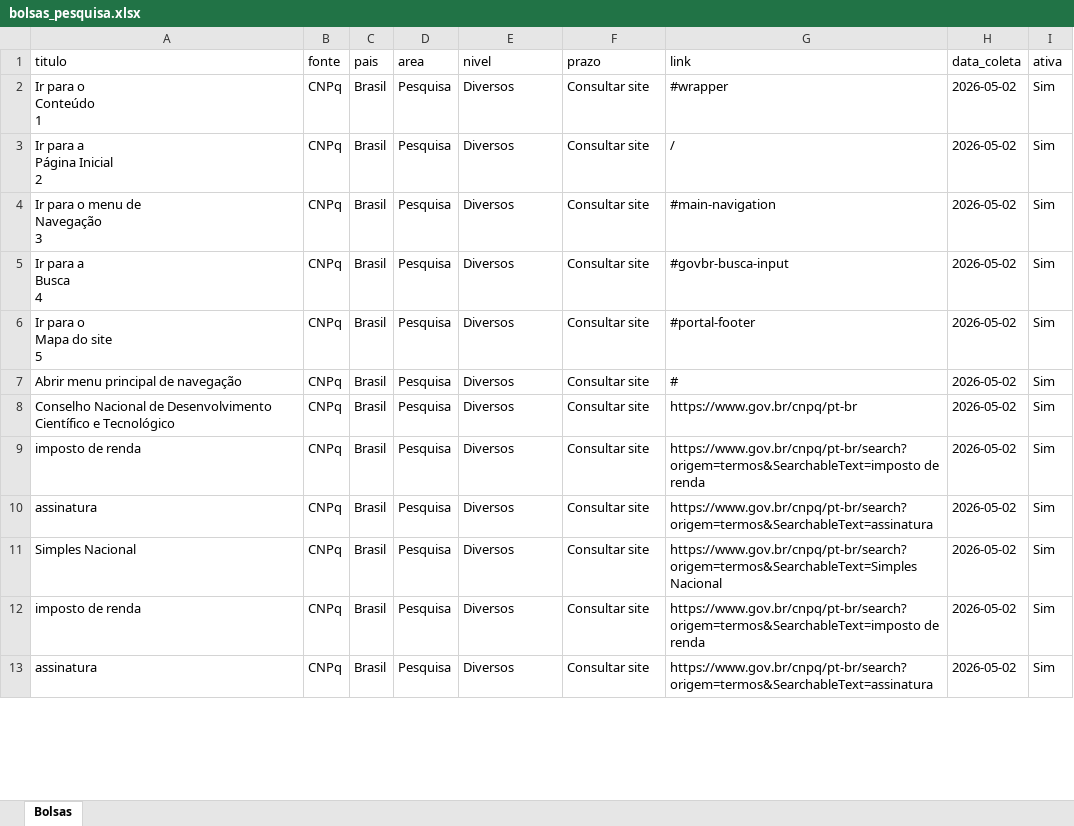
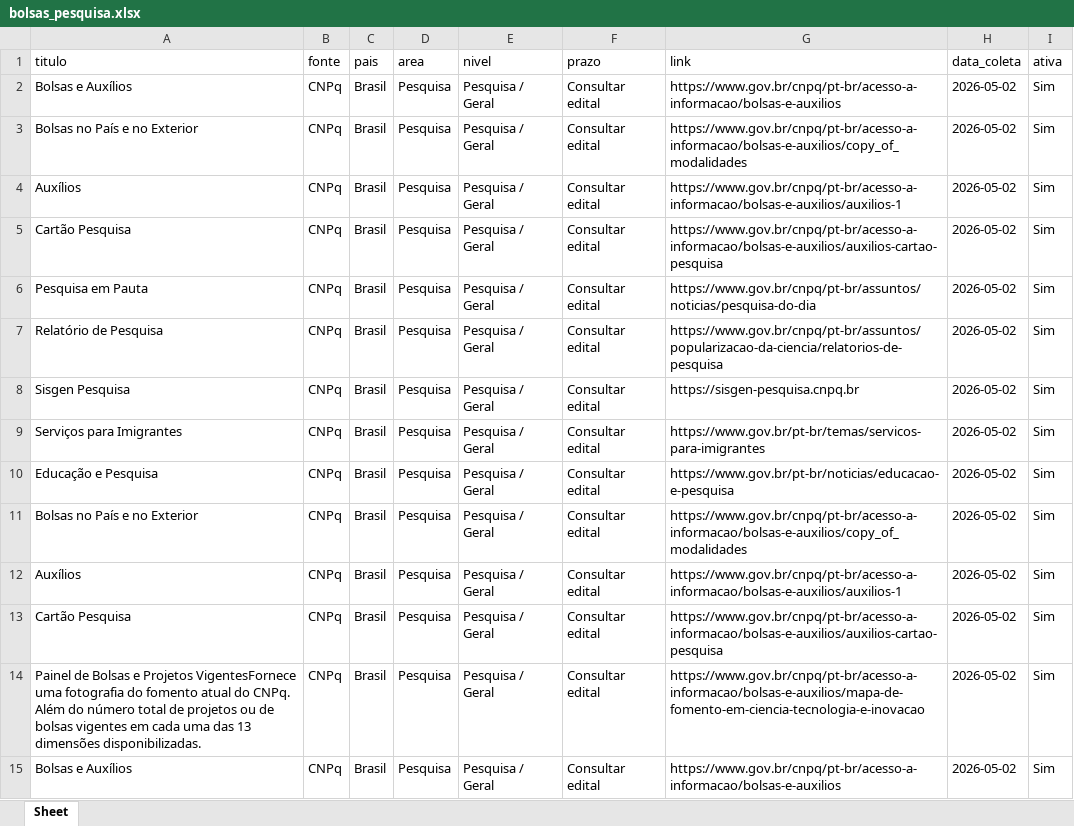
Before and after one commit to lucasdamasio1-commits/bolsas, an Excel workbook: bolsas/bolsas_pesquisa.xlsx, sheet Sheet, drawn as a sheet; only a part is shown; values as stored, in another font and other column widths than the file's, no borders; addresses are those after the commit; ↵ is a line break in a cell; the diff covers the shown part only; the diff names each change by its address in the sheet, - before the commit and + after, or states it on an @@ line.

```diff
--- a/bolsas/bolsas_pesquisa.xlsx (sheet Sheet)
+++ b/bolsas/bolsas_pesquisa.xlsx (sheet Sheet)
-sheet tab: Bolsas
+sheet tab: Sheet
-A2 (titulo): Ir para o ↵ Conteúdo ↵ 1
+A2 (titulo): Bolsas e Auxílios
-E2:E3 (nivel): Diversos
+E2:E3 (nivel): Pesquisa / Geral
-F2:F3 (prazo): Consultar site
+F2:F3 (prazo): Consultar edital
-G2 (link): #wrapper
+G2 (link): https://www.gov.br/cnpq/pt-br/acesso-a-informacao/bolsas-e-auxilios
-A3 (titulo): Ir para a ↵ Página Inicial ↵ 2
+A3 (titulo): Bolsas no País e no Exterior
-G3 (link): /
+G3 (link): https://www.gov.br/cnpq/pt-br/acesso-a-informacao/bolsas-e-auxilios/copy_of_modalidades
+row 4: Auxílios | CNPq | Brasil | Pesquisa | Pesquisa / Geral | Consultar edital | https://www.gov.br/cnpq/pt-br/acesso-a-informacao/bolsas-e-auxilios/auxilios-1 | 2026-05-02 | Sim
-A5 (titulo): Ir para o menu de ↵ Navegação ↵ 3
+A5 (titulo): Cartão Pesquisa
-E5:E7 (nivel): Diversos
+E5:E7 (nivel): Pesquisa / Geral
-F5:F7 (prazo): Consultar site
+F5:F7 (prazo): Consultar edital
-G5 (link): #main-navigation
+G5 (link): https://www.gov.br/cnpq/pt-br/acesso-a-informacao/bolsas-e-auxilios/auxilios-cartao-pesquisa
-A6 (titulo): Ir para a ↵ Busca ↵ 4
+A6 (titulo): Pesquisa em Pauta
-G6 (link): #govbr-busca-input
+G6 (link): https://www.gov.br/cnpq/pt-br/assuntos/noticias/pesquisa-do-dia
-A7 (titulo): Ir para o ↵ Mapa do site ↵ 5
+A7 (titulo): Relatório de Pesquisa
-G7 (link): #portal-footer
+G7 (link): https://www.gov.br/cnpq/pt-br/assuntos/popularizacao-da-ciencia/relatorios-de-pesquisa
+row 8: Sisgen Pesquisa | CNPq | Brasil | Pesquisa | Pesquisa / Geral | Consultar edital | https://sisgen-pesquisa.cnpq.br | 2026-05-02 | Sim
-A9 (titulo): Abrir menu principal de navegação
+A9 (titulo): Serviços para Imigrantes
-E9:E15 (nivel): Diversos
+E9:E15 (nivel): Pesquisa / Geral
-F9:F15 (prazo): Consultar site
+F9:F15 (prazo): Consultar edital
-G9 (link): #
+G9 (link): https://www.gov.br/pt-br/temas/servicos-para-imigrantes
-A10 (titulo): Conselho Nacional de Desenvolvimento Científico e Tecnológico
+A10 (titulo): Educação e Pesquisa
-G10 (link): https://www.gov.br/cnpq/pt-br
+G10 (link): https://www.gov.br/pt-br/noticias/educacao-e-pesquisa
-A11 (titulo): imposto de renda
+A11 (titulo): Bolsas no País e no Exterior
-G11 (link): https://www.gov.br/cnpq/pt-br/search?origem=termos&SearchableText=imposto de renda
+G11 (link): https://www.gov.br/cnpq/pt-br/acesso-a-informacao/bolsas-e-auxilios/copy_of_modalidades
-A12 (titulo): assinatura
+A12 (titulo): Auxílios
-G12 (link): https://www.gov.br/cnpq/pt-br/search?origem=termos&SearchableText=assinatura
+G12 (link): https://www.gov.br/cnpq/pt-br/acesso-a-informacao/bolsas-e-auxilios/auxilios-1
-A13 (titulo): Simples Nacional
+A13 (titulo): Cartão Pesquisa
-G13 (link): https://www.gov.br/cnpq/pt-br/search?origem=termos&SearchableText=Simples Nacional
+G13 (link): https://www.gov.br/cnpq/pt-br/acesso-a-informacao/bolsas-e-auxilios/auxilios-cartao-pesquisa
-A14 (titulo): imposto de renda
+A14 (titulo): Painel de Bolsas e Projetos VigentesFornece uma fotografia do fomento atual do CNPq. Além do número total de projetos ou de bolsas vigentes em cada uma das 13 dimensões disponibilizadas.
-G14 (link): https://www.gov.br/cnpq/pt-br/search?origem=termos&SearchableText=imposto de renda
+G14 (link): https://www.gov.br/cnpq/pt-br/acesso-a-informacao/bolsas-e-auxilios/mapa-de-fomento-em-ciencia-tecnologia-e-inovacao
-A15 (titulo): assinatura
+A15 (titulo): Bolsas e Auxílios
-G15 (link): https://www.gov.br/cnpq/pt-br/search?origem=termos&SearchableText=assinatura
+G15 (link): https://www.gov.br/cnpq/pt-br/acesso-a-informacao/bolsas-e-auxilios
```
Also changed, not shown: 14 added rows, 3 removed rows and 103 edited cells elsewhere in this sheet, 2 other files.
